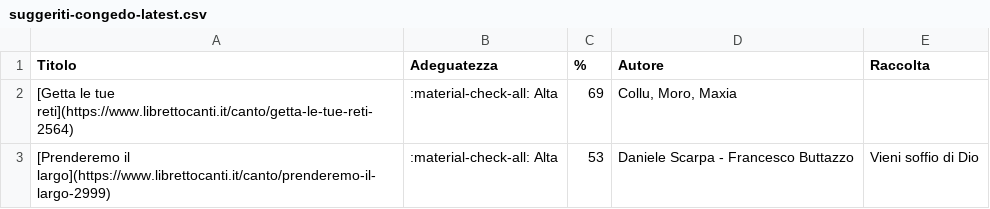
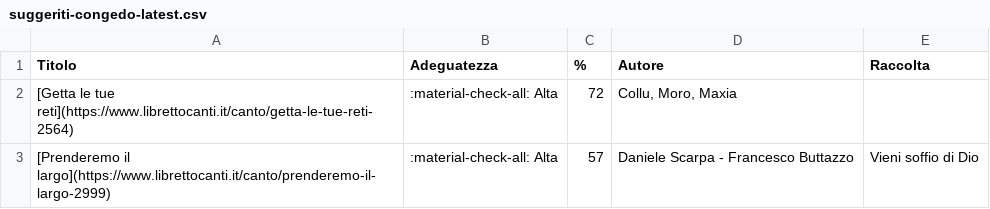
Before and after one commit to dennisangemi/hildegard, a CSV file: data/suggeriti-congedo-latest.csv, drawn as a sheet.

```diff
--- a/data/suggeriti-congedo-latest.csv
+++ b/data/suggeriti-congedo-latest.csv
@@ -1,3 +1,3 @@
 Titolo,Adeguatezza,%,Autore,Raccolta
-[Getta le tue reti](https://www.librettocanti.it/canto/getta-le-tue-reti-2564),:material-check-all: Alta,69,"Collu, Moro, Maxia",
-[Prenderemo il largo](https://www.librettocanti.it/canto/prenderemo-il-largo-2999),:material-check-all: Alta,53,Daniele Scarpa - Francesco Buttazzo,Vieni soffio di Dio
+[Getta le tue reti](https://www.librettocanti.it/canto/getta-le-tue-reti-2564),:material-check-all: Alta,72,"Collu, Moro, Maxia",
+[Prenderemo il largo](https://www.librettocanti.it/canto/prenderemo-il-largo-2999),:material-check-all: Alta,57,Daniele Scarpa - Francesco Buttazzo,Vieni soffio di Dio
```
Also changed, not shown: data/score_weights.csv, data/suggerimenti-latest.csv, 37 other files.
